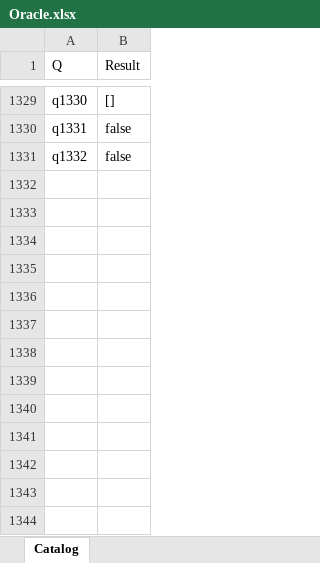
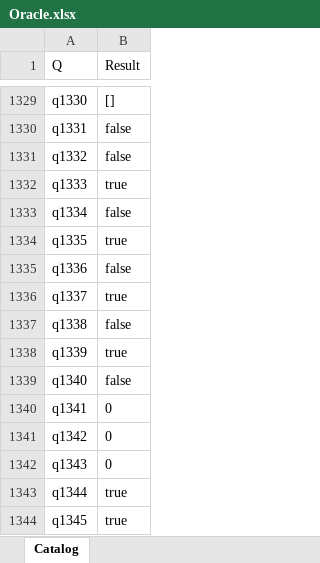
Before and after one commit to lawless-m/MrsFlow, an Excel workbook: Oracle/Oracle.xlsx, sheet Catalog, drawn as a sheet; only a part is shown, gaps mark what is left out; values as stored, in another font and other column widths than the file's, no borders; table styles not drawn; the diff names each change by its address in the sheet, - before the commit and + after, or states it on an @@ line.

```diff
--- a/Oracle/Oracle.xlsx (sheet Catalog)
+++ b/Oracle/Oracle.xlsx (sheet Catalog)
+row 1332: q1333 | true
+row 1333: q1334 | false
+row 1334: q1335 | true
+row 1335: q1336 | false
+row 1336: q1337 | true
+row 1337: q1338 | false
+row 1338: q1339 | true
+row 1339: q1340 | false
+row 1340: q1341 | 0
+row 1341: q1342 | 0
+row 1342: q1343 | 0
+row 1343: q1344 | true
+row 1344: q1345 | true
```
Also changed, not shown: 40 other files.
